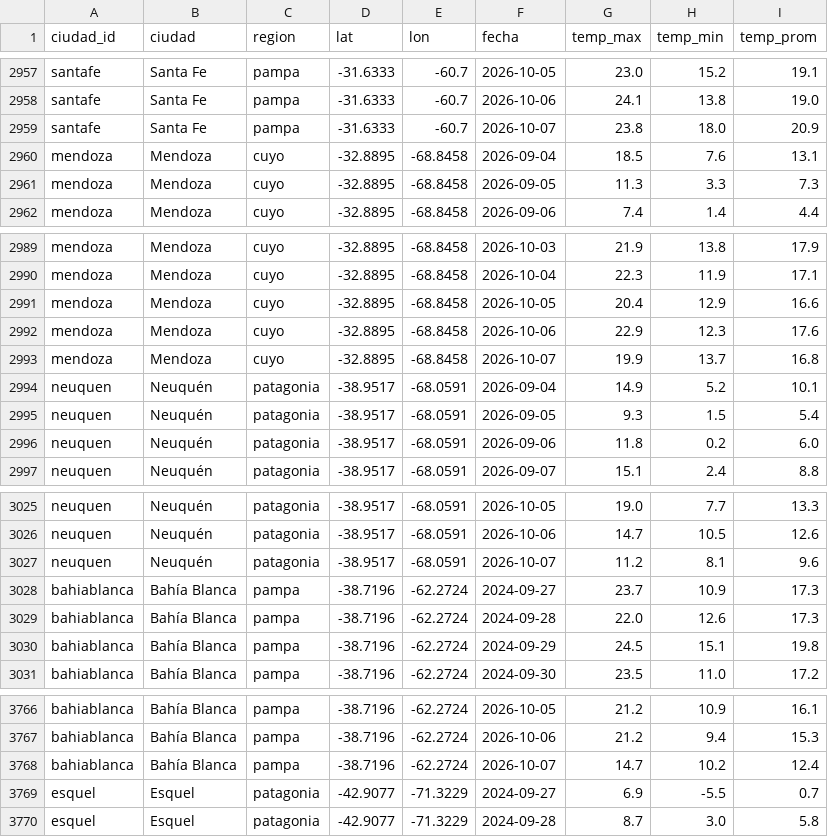
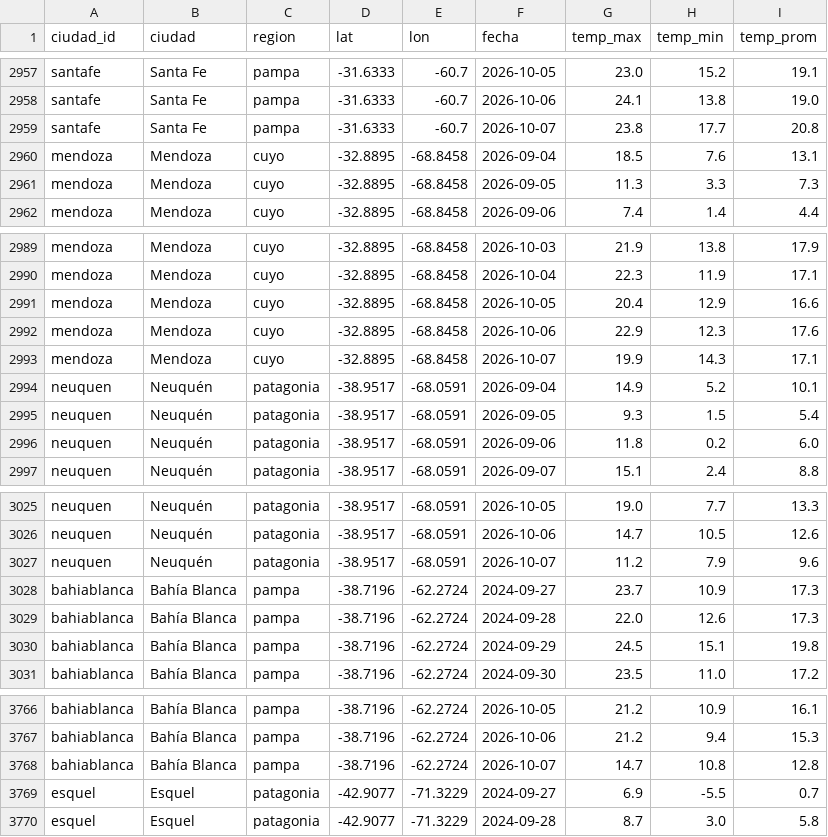
Before and after one commit to RodrigoManassero/estado-sistema-gas-rodrigo, a CSV file: public/data/weather_history.csv, drawn as a sheet; only a part is shown, gaps mark what is left out.

```diff
--- a/public/data/weather_history.csv
+++ b/public/data/weather_history.csv
@@ -2958,3 +2958,3 @@ santafe,Santa Fe,pampa,-31.6333,-60.7,2026-10-05,23.0,15.2,19.1
 santafe,Santa Fe,pampa,-31.6333,-60.7,2026-10-06,24.1,13.8,19.0
-santafe,Santa Fe,pampa,-31.6333,-60.7,2026-10-07,23.8,18.0,20.9
+santafe,Santa Fe,pampa,-31.6333,-60.7,2026-10-07,23.8,17.7,20.8
 mendoza,Mendoza,cuyo,-32.8895,-68.8458,2026-09-04,18.5,7.6,13.1
@@ -2992,3 +2992,3 @@ mendoza,Mendoza,cuyo,-32.8895,-68.8458,2026-10-05,20.4,12.9,16.6
 mendoza,Mendoza,cuyo,-32.8895,-68.8458,2026-10-06,22.9,12.3,17.6
-mendoza,Mendoza,cuyo,-32.8895,-68.8458,2026-10-07,19.9,13.7,16.8
+mendoza,Mendoza,cuyo,-32.8895,-68.8458,2026-10-07,19.9,14.3,17.1
 neuquen,Neuquén,patagonia,-38.9517,-68.0591,2026-09-04,14.9,5.2,10.1
@@ -3026,3 +3026,3 @@ neuquen,Neuquén,patagonia,-38.9517,-68.0591,2026-10-05,19.0,7.7,13.3
 neuquen,Neuquén,patagonia,-38.9517,-68.0591,2026-10-06,14.7,10.5,12.6
-neuquen,Neuquén,patagonia,-38.9517,-68.0591,2026-10-07,11.2,8.1,9.6
+neuquen,Neuquén,patagonia,-38.9517,-68.0591,2026-10-07,11.2,7.9,9.6
 bahiablanca,Bahía Blanca,pampa,-38.7196,-62.2724,2024-09-27,23.7,10.9,17.3
@@ -3767,3 +3767,3 @@ bahiablanca,Bahía Blanca,pampa,-38.7196,-62.2724,2026-10-05,21.2,10.9,16.1
 bahiablanca,Bahía Blanca,pampa,-38.7196,-62.2724,2026-10-06,21.2,9.4,15.3
-bahiablanca,Bahía Blanca,pampa,-38.7196,-62.2724,2026-10-07,14.7,10.2,12.4
+bahiablanca,Bahía Blanca,pampa,-38.7196,-62.2724,2026-10-07,14.7,10.8,12.8
 esquel,Esquel,patagonia,-42.9077,-71.3229,2024-09-27,6.9,-5.5,0.7
```
Also changed, not shown: public/data/cammesa_ppo.csv, public/data/daily.csv, 24 other files.
